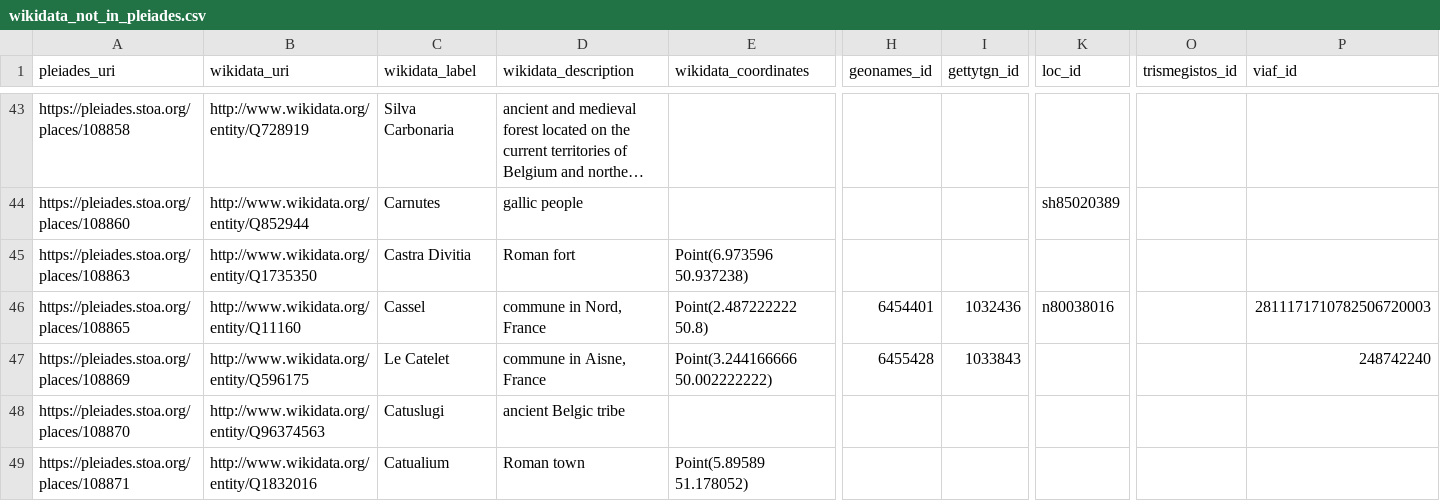
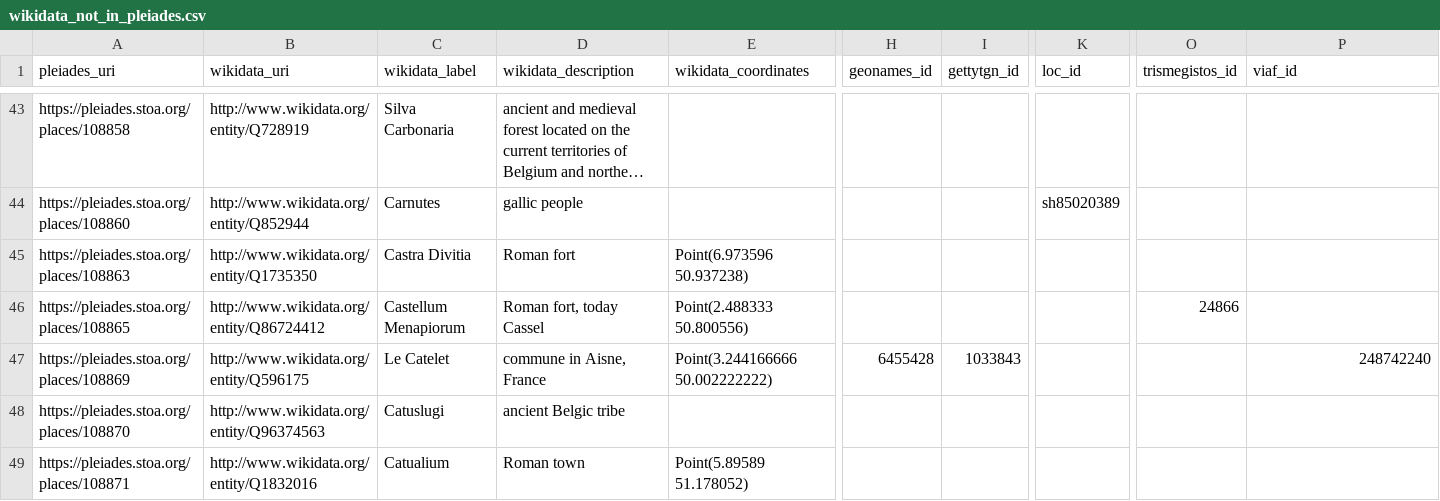
Before and after one commit to isawnyu/pleiades_wikidata, a CSV file: data/wikidata_not_in_pleiades.csv, drawn as a sheet; only a part is shown, gaps mark what is left out; long unchanged cells end in …; the diff covers the shown part only; the diff names each change by its address in the sheet, - before the commit and + after, or states it on an @@ line.

Commit message:
updated pleiades wikidata: 14,718 Wikidata entities include a Pleiades ID property and 8,920 Pleiades entities include a Wikidata ID property. Of these, 8,896 are mutual (bidirectional). There are: 4,490 Pleiades resources to which Wikidata links can be added after they are checked; 24 Wikidata items to which Pleiades IDs can be added after they are checked; 75 Wikidata items that each link to more than one Pleiades ID (violates the Wikidata 'single-value constraint'); and 1,161 Pleiades resources to each of which more than one Wikidata Item link (violates the Wikidata 'distinct-values constraint').

```diff
--- a/data/wikidata_not_in_pleiades.csv
+++ b/data/wikidata_not_in_pleiades.csv
-B46 (wikidata_uri): http://www.wikidata.org/entity/Q11160
+B46 (wikidata_uri): http://www.wikidata.org/entity/Q86724412
-C46 (wikidata_label): Cassel
+C46 (wikidata_label): Castellum Menapiorum
-D46 (wikidata_description): commune in Nord, France
+D46 (wikidata_description): Roman fort, today Cassel
-E46 (wikidata_coordinates): Point(2.487222222 50.8)
+E46 (wikidata_coordinates): Point(2.488333 50.800556)
-H46 (geonames_id): 6454401
+H46 (geonames_id): (empty)
-I46 (gettytgn_id): 1032436
+I46 (gettytgn_id): (empty)
-K46 (loc_id): n80038016
+K46 (loc_id): (empty)
-O46 (trismegistos_id): (empty)
+O46 (trismegistos_id): 24866
-P46 (viaf_id): 2811171710782506720003
+P46 (viaf_id): (empty)
```
Also changed, not shown: 11 added rows, 1 removed row and 19 edited cells elsewhere in this file, data/pleiades_not_in_wikidata.csv, 2 other files.
